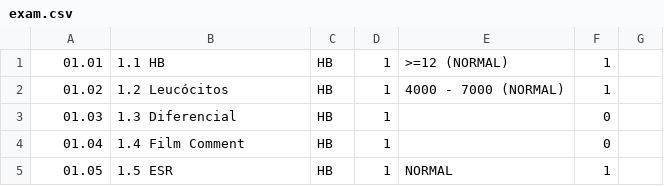
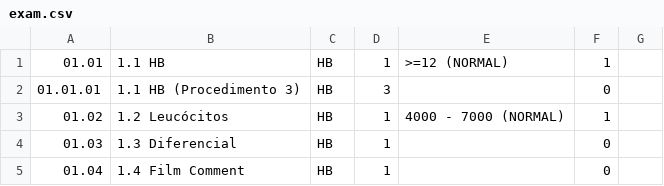
Before and after one commit to informatici/openhospital-core, a CSV file: mysql/db/data_pt/exam.csv, drawn as a sheet; only a part is shown; the shorter side is filled out with more unchanged rows.

Commit message:
Added 1 Exam for new "Procedure 3"

```diff
--- a/mysql/db/data_pt/exam.csv
+++ b/mysql/db/data_pt/exam.csv
@@ -1,2 +1,3 @@
 01.01;1.1 HB;HB;1;>=12 (NORMAL);1
+01.01.01;1.1 HB (Procedimento 3);HB;3;;0
 01.02;1.2 Leucócitos;HB;1;4000 - 7000 (NORMAL);1
```
Also changed, not shown: 4 other files.
